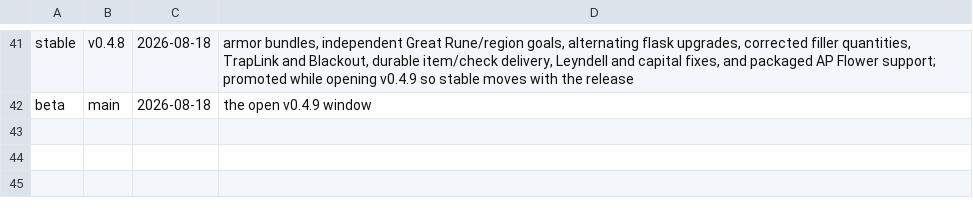
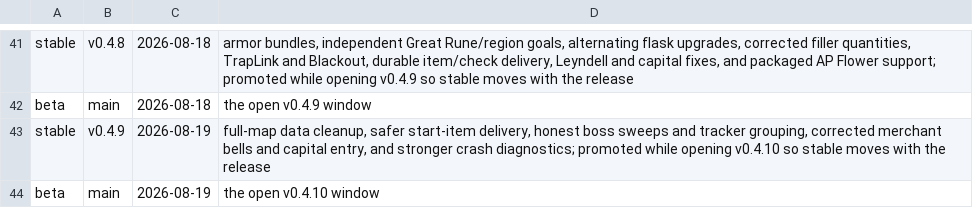
Before and after one commit to 4laric/er-archipelago, a TSV file: release/CHANNELS.tsv, drawn as a sheet; only a part is shown, gaps mark what is left out; the diff names each change by its address in the sheet, - before the commit and + after, or states it on an @@ line.

```diff
--- a/release/CHANNELS.tsv
+++ b/release/CHANNELS.tsv
+row 43: stable | v0.4.9 | 2026-08-19 | full-map data cleanup, safer start-item delivery, honest boss sweeps and tracker grouping, corrected merchant bells and capital entry, and stronger crash diagnostics; promoted while opening v0.4.10 so stable moves with the release
+row 44: beta | main | 2026-08-19 | the open v0.4.10 window
```
Also changed, not shown: release/CONTRACT-VERSIONS.tsv, 7 other files.
